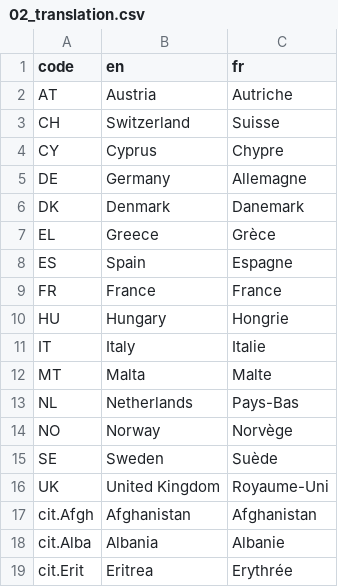
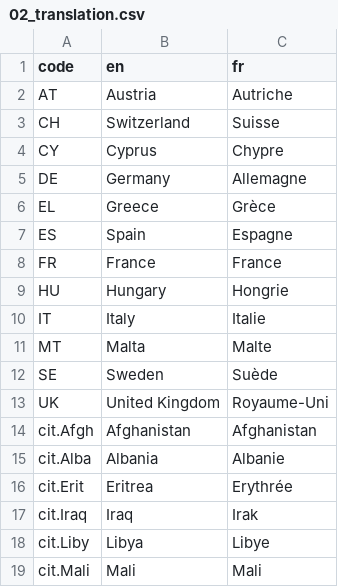
Before and after one commit to d-qn/2015_06_24_euroAsylum, a CSV file: prod/02_translation.csv, drawn as a sheet; only a part is shown; the shorter side is filled out with more unchanged rows.

```diff
--- a/prod/02_translation.csv
+++ b/prod/02_translation.csv
@@ -5,3 +5,2 @@ CY,Cyprus,Chypre
 DE,Germany,Allemagne
-DK,Denmark,Danemark
 EL,Greece,Grèce
@@ -12,4 +11,2 @@ IT,Italy,Italie
 MT,Malta,Malte
-NL,Netherlands,Pays-Bas
-NO,Norway,Norvège
 SE,Sweden,Suède
```
Also changed, not shown: prod/02_inputData.csv, prod/02_translation_tmp.csv, 11 other files.
